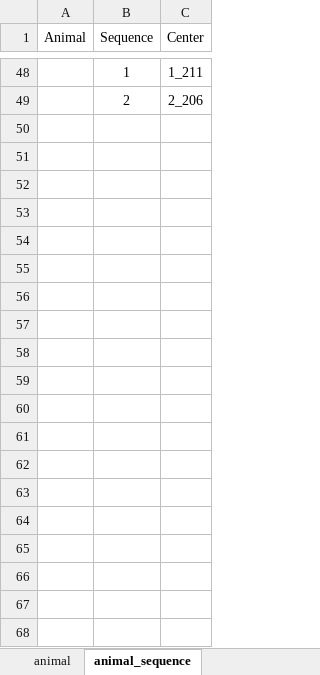
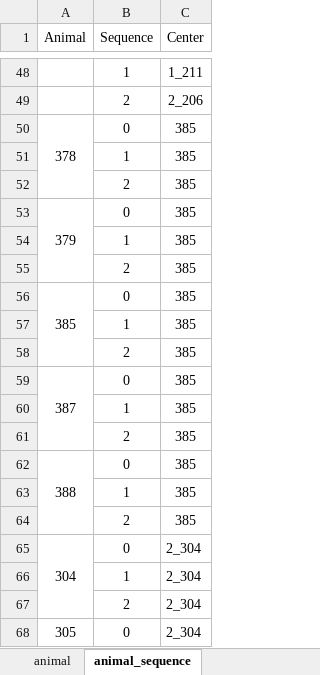
Before and after one commit to caniko/BiKiPy, an Excel workbook: examples/sequence/OUL/metadata.xlsx, sheet animal_sequence, drawn as a sheet; only a part is shown, gaps mark what is left out; values as stored, in another font and other column widths than the file's, no borders; the diff covers the shown part only; the diff names each change by its address in the sheet, - before the commit and + after, or states it on an @@ line.

```diff
--- a/examples/sequence/OUL/metadata.xlsx (sheet animal_sequence)
+++ b/examples/sequence/OUL/metadata.xlsx (sheet animal_sequence)
+row 50: 378 | 0 | 385
+row 51:  | 1 | 385
+row 52:  | 2 | 385
+row 53: 379 | 0 | 385
+row 54:  | 1 | 385
+row 55:  | 2 | 385
+row 56: 385 | 0 | 385
+row 57:  | 1 | 385
+row 58:  | 2 | 385
+row 59: 387 | 0 | 385
+row 60:  | 1 | 385
+row 61:  | 2 | 385
+row 62: 388 | 0 | 385
+row 63:  | 1 | 385
+row 64:  | 2 | 385
+row 65: 304 | 0 | 2_304
+row 66:  | 1 | 2_304
+row 67:  | 2 | 2_304
+row 68: 305 | 0 | 2_304
```
Also changed, not shown: 14 added rows elsewhere in this sheet, sheet animal, 20 other files.
